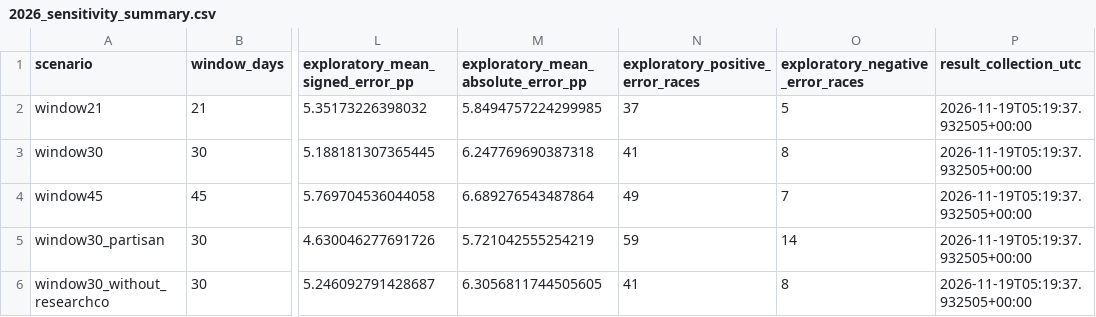
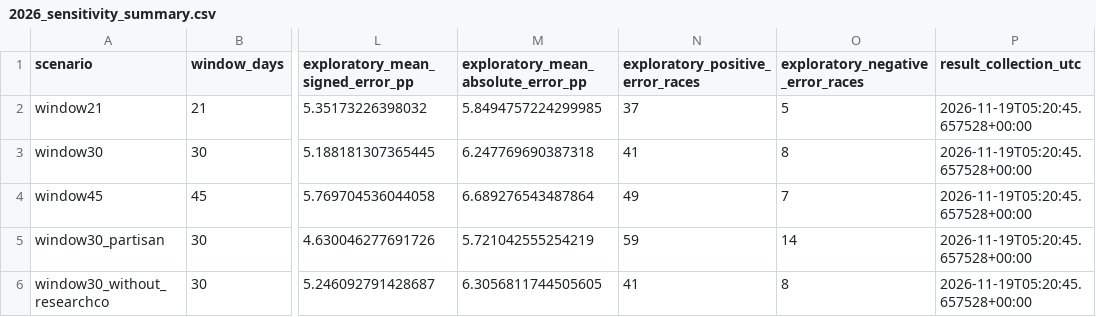
Before and after one commit to jjwhite224/midterm-2026, a CSV file: analysis/2026_sensitivity_summary.csv, drawn as a sheet; only a part is shown, gaps mark what is left out; the diff names each change by its address in the sheet, - before the commit and + after, or states it on an @@ line.

```diff
--- a/analysis/2026_sensitivity_summary.csv
+++ b/analysis/2026_sensitivity_summary.csv
-P2:P6 (result_collection_utc): 2026-11-19T05:19:37.932505+00:00
+P2:P6 (result_collection_utc): 2026-11-19T05:20:45.657528+00:00
```
Also changed, not shown: analysis/sensitivity/window21/2026_polling_errors_provisional_v2.csv, analysis/sensitivity/window21/2026_race_polling_averages_v2.csv, 17 other files.
